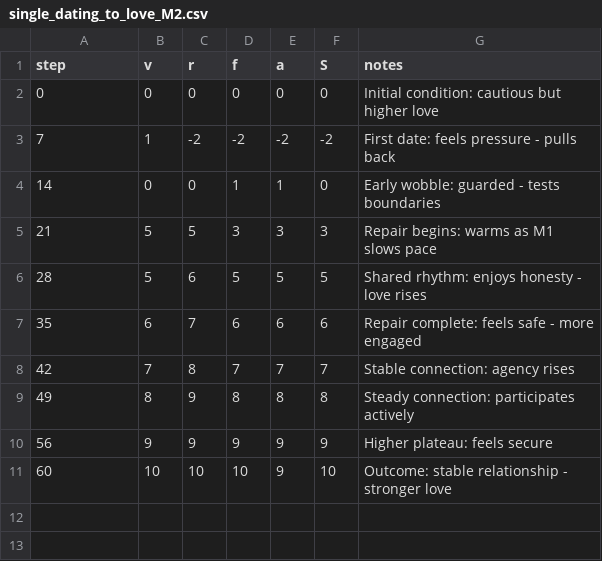
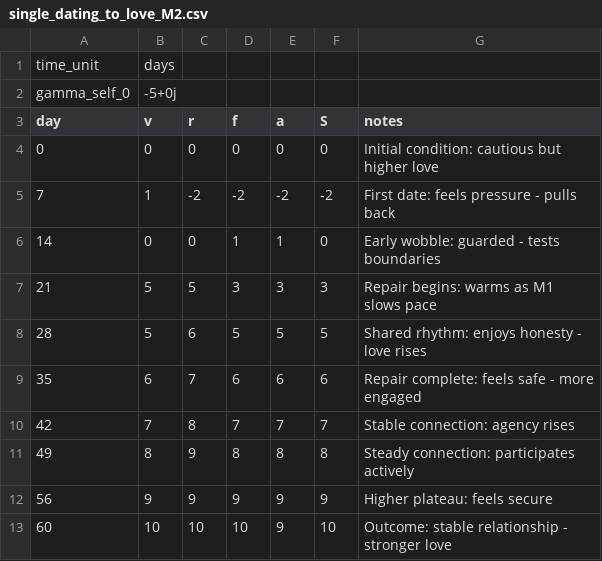
Before and after one commit to CuriousOne23/WhenMathPrays, a CSV file: data/single_dating_to_love_M2.csv, drawn as a sheet.

```diff
--- a/data/single_dating_to_love_M2.csv
+++ b/data/single_dating_to_love_M2.csv
@@ -1,2 +1,4 @@
-step,v,r,f,a,S,notes
+time_unit,days
+gamma_self_0,-5+0j
+day,v,r,f,a,S,notes
 0,0,0,0,0,0,Initial condition: cautious but higher love
```
Also changed, not shown: data/single_dating_to_love_M1.csv, data/single_dating_to_love_M1_modified.csv, 19 other files.
